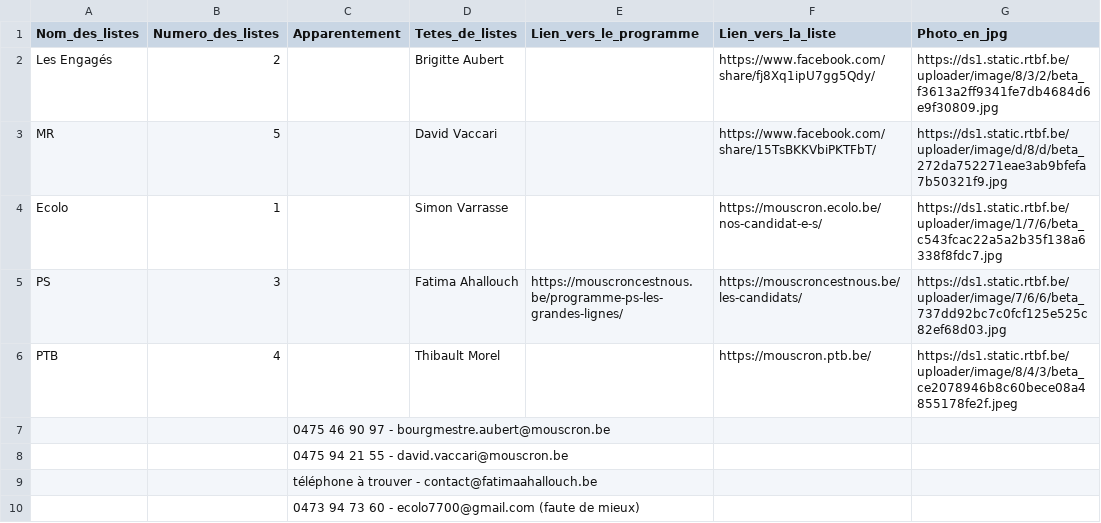
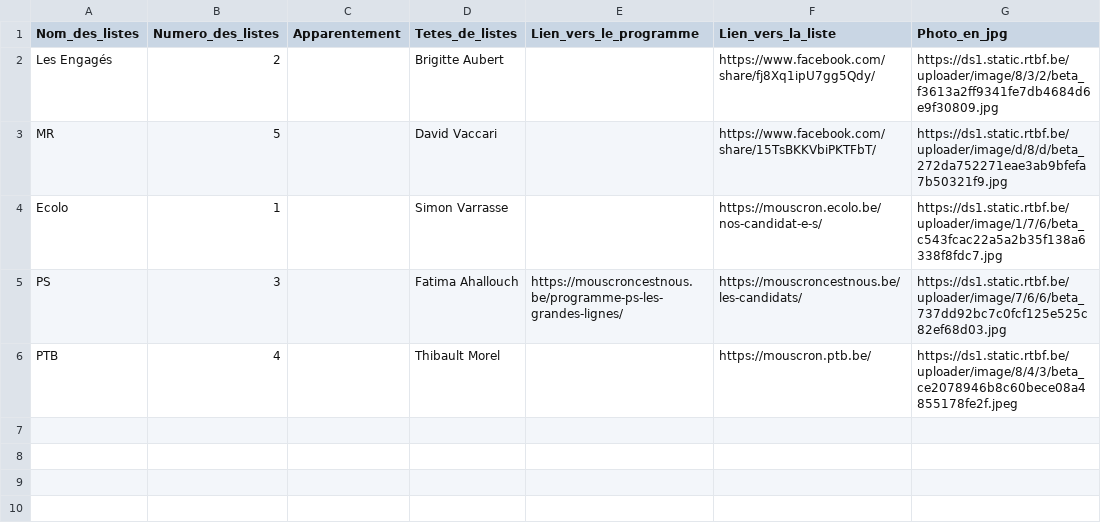
Before and after one commit to amcaw/electionslists, a CSV file: 7700.csv, drawn as a sheet.

Commit message:
Upload CSV file

```diff
--- a/7700.csv
+++ b/7700.csv
@@ -6,5 +6 @@ PS,3,,Fatima Ahallouch,https://mouscroncestnous.be/programme-ps-les-grandes-lign
 PTB,4,,Thibault Morel,,https://mouscron.ptb.be/,https://ds1.static.rtbf.be/uploader/image/8/4/3/beta_ce2078946b8c60bece08a4855178fe2f.jpeg
-,,0475 46 90 97 - bourgmestre.aubert@mouscron.be,,,,
-,,0475 94 21 55 - david.vaccari@mouscron.be,,,,
-,,téléphone à trouver - contact@fatimaahallouch.be,,,,
-,,0473 94 73 60 - ecolo7700@gmail.com (faute de mieux),,,,
```
